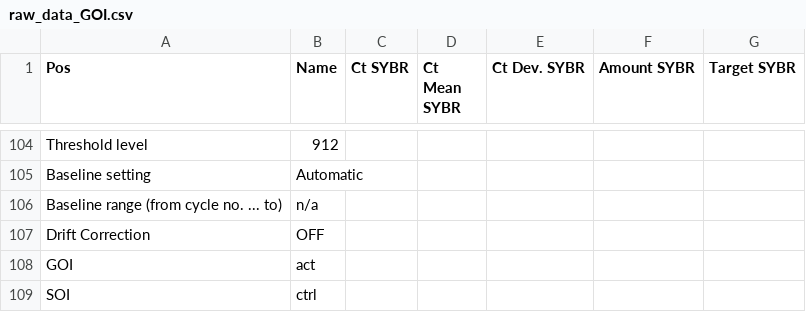
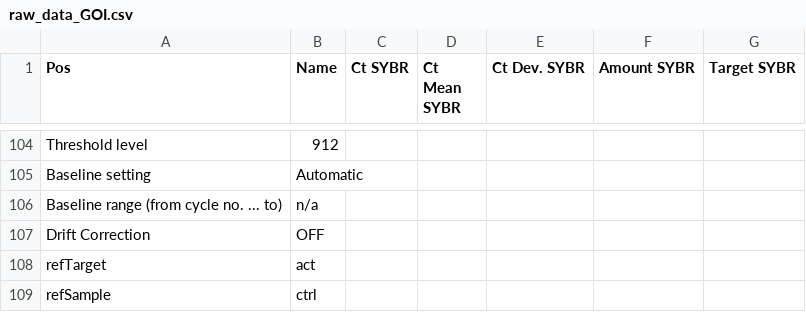
Before and after one commit to bleakley/pyqpcr, a CSV file: samples/raw_data_GOI.csv, drawn as a sheet; only a part is shown, gaps mark what is left out.

Commit message:
Remplacement de GOI et SOI par refTarget et refSample

```diff
--- a/samples/raw_data_GOI.csv
+++ b/samples/raw_data_GOI.csv
@@ -107,3 +107,3 @@
 "Drift Correction";"OFF"
-"GOI";"act"
-"SOI";"ctrl"
+"refTarget";"act"
+"refSample";"ctrl"
```
Also changed, not shown: samples/treated_data.csv, 2 other files.
